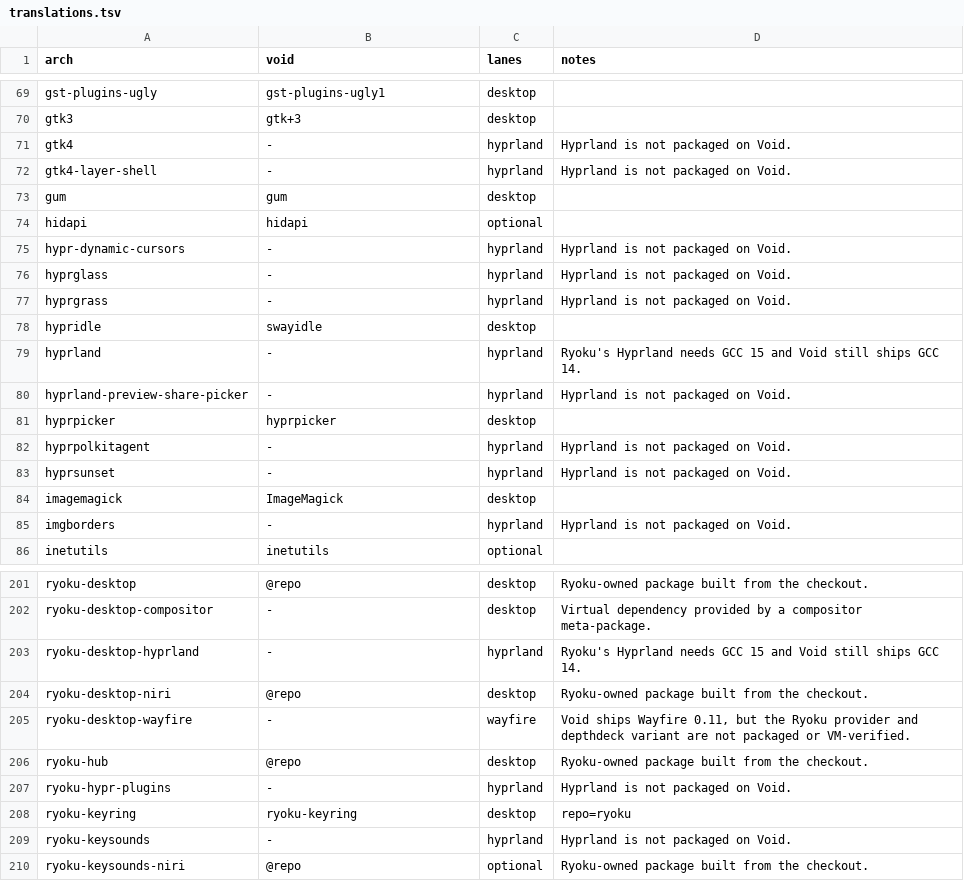
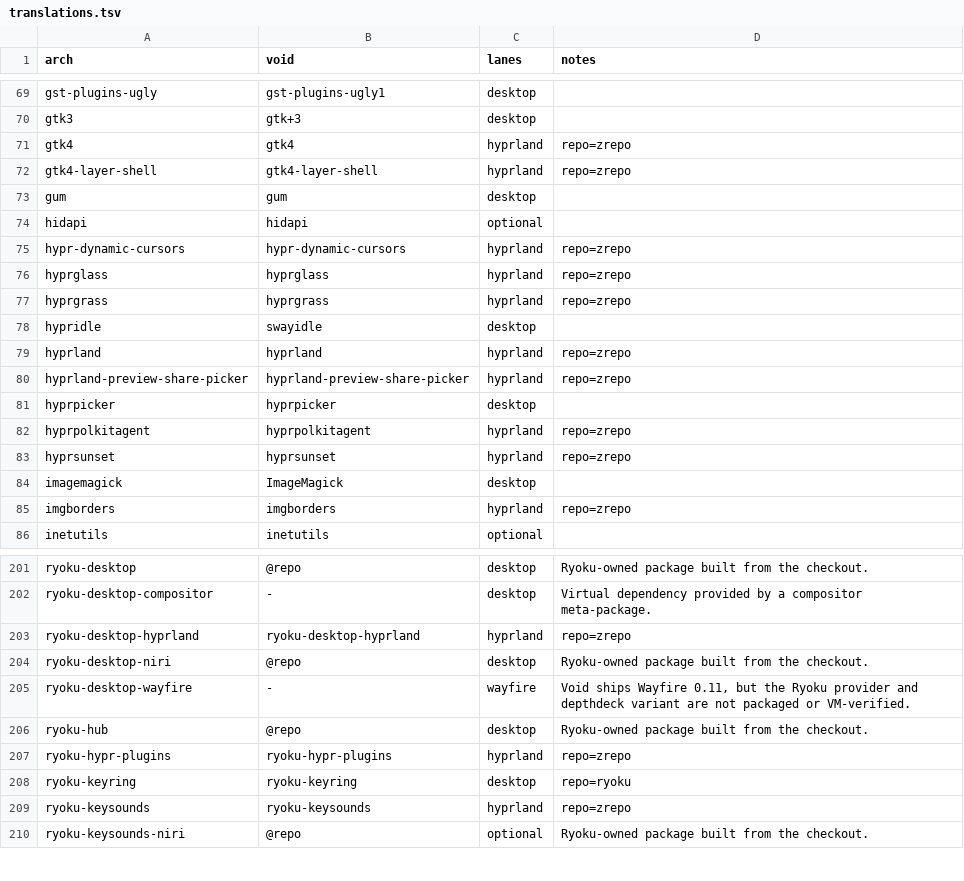
Before and after one commit to SrDicov/ryoku-void, a TSV file: void/packages/translations.tsv, drawn as a sheet; only a part is shown, gaps mark what is left out; the diff covers the shown part only.

Commit message:
[installation] void: serve the Hyprland lane from the z-repo
The z-repo is a third-party signed XBPS repository serving what Void and the
Ryoku repository do not carry. The installer registers it after the Ryoku
repository: import the public key into the XBPS trust dir, write its
/etc/xbps.d file, then install the declared extras best effort after the
package plan. The uninstall removes both again. The resolver learns
repo=zrepo as an installer-configured repository with no enabler package, and
the Void table points the whole Hyprland lane at the z-repo packages, which
makes Hyprland a Void compositor choice.

Note: New: Void installs Hyprland from the z-repo; the installer adds the
Note: repository, imports its key, and installs the z-repo extras.

```diff
--- a/void/packages/translations.tsv
+++ b/void/packages/translations.tsv
@@ -70,17 +70,17 @@ gst-plugins-ugly	gst-plugins-ugly1	desktop
 gtk3	gtk+3	desktop	
-gtk4	-	hyprland	Hyprland is not packaged on Void.
-gtk4-layer-shell	-	hyprland	Hyprland is not packaged on Void.
+gtk4	gtk4	hyprland	repo=zrepo
+gtk4-layer-shell	gtk4-layer-shell	hyprland	repo=zrepo
 gum	gum	desktop	
 hidapi	hidapi	optional	
-hypr-dynamic-cursors	-	hyprland	Hyprland is not packaged on Void.
-hyprglass	-	hyprland	Hyprland is not packaged on Void.
-hyprgrass	-	hyprland	Hyprland is not packaged on Void.
+hypr-dynamic-cursors	hypr-dynamic-cursors	hyprland	repo=zrepo
+hyprglass	hyprglass	hyprland	repo=zrepo
+hyprgrass	hyprgrass	hyprland	repo=zrepo
 hypridle	swayidle	desktop	
-hyprland	-	hyprland	Ryoku's Hyprland needs GCC 15 and Void still ships GCC 14.
-hyprland-preview-share-picker	-	hyprland	Hyprland is not packaged on Void.
+hyprland	hyprland	hyprland	repo=zrepo
+hyprland-preview-share-picker	hyprland-preview-share-picker	hyprland	repo=zrepo
 hyprpicker	hyprpicker	desktop	
-hyprpolkitagent	-	hyprland	Hyprland is not packaged on Void.
-hyprsunset	-	hyprland	Hyprland is not packaged on Void.
+hyprpolkitagent	hyprpolkitagent	hyprland	repo=zrepo
+hyprsunset	hyprsunset	hyprland	repo=zrepo
 imagemagick	ImageMagick	desktop	
-imgborders	-	hyprland	Hyprland is not packaged on Void.
+imgborders	imgborders	hyprland	repo=zrepo
 inetutils	inetutils	optional	
@@ -202,3 +202,3 @@ ryoku-desktop	@repo	desktop	Ryoku-owned package built from the checkout.
 ryoku-desktop-compositor	-	desktop	Virtual dependency provided by a compositor meta-package.
-ryoku-desktop-hyprland	-	hyprland	Ryoku's Hyprland needs GCC 15 and Void still ships GCC 14.
+ryoku-desktop-hyprland	ryoku-desktop-hyprland	hyprland	repo=zrepo
 ryoku-desktop-niri	@repo	desktop	Ryoku-owned package built from the checkout.
@@ -206,5 +206,5 @@ ryoku-desktop-wayfire	-	wayfire	Void ships Wayfire 0.11, but the Ryoku provider
 ryoku-hub	@repo	desktop	Ryoku-owned package built from the checkout.
-ryoku-hypr-plugins	-	hyprland	Hyprland is not packaged on Void.
+ryoku-hypr-plugins	ryoku-hypr-plugins	hyprland	repo=zrepo
 ryoku-keyring	ryoku-keyring	desktop	repo=ryoku
-ryoku-keysounds	-	hyprland	Hyprland is not packaged on Void.
+ryoku-keysounds	ryoku-keysounds	hyprland	repo=zrepo
 ryoku-keysounds-niri	@repo	optional	Ryoku-owned package built from the checkout.
```
Also changed, not shown: 2 edited cells elsewhere in this file, 16 other files.
